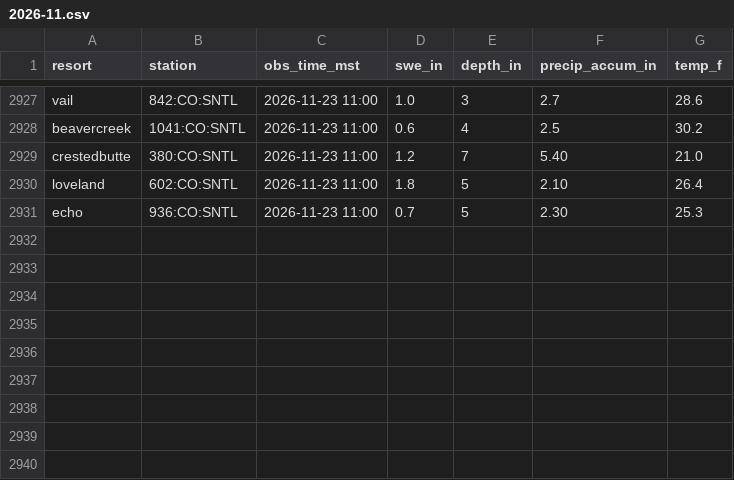
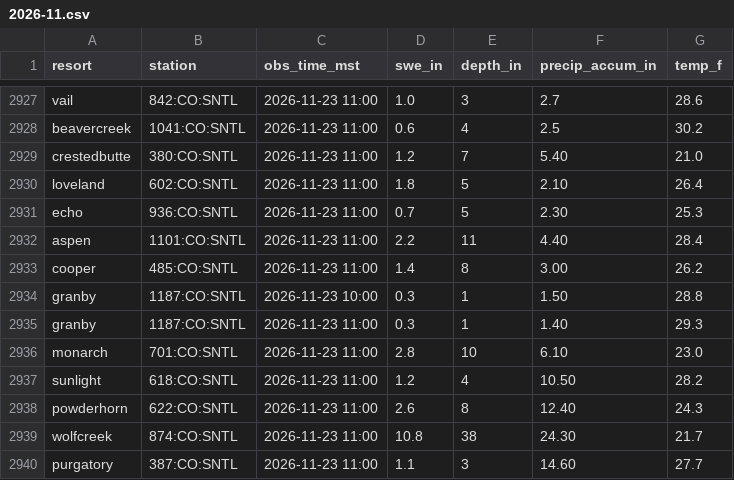
Before and after one commit to i70skibum/ski-logger, a CSV file: data/snotel/2026-11.csv, drawn as a sheet; only a part is shown, gaps mark what is left out; the diff names each change by its address in the sheet, - before the commit and + after, or states it on an @@ line.

Commit message:
data 2026-11-23T19:48Z

```diff
--- a/data/snotel/2026-11.csv
+++ b/data/snotel/2026-11.csv
+row 2932: aspen | 1101:CO:SNTL | 2026-11-23 11:00 | 2.2 | 11 | 4.40 | 28.4
+row 2933: cooper | 485:CO:SNTL | 2026-11-23 11:00 | 1.4 | 8 | 3.00 | 26.2
+row 2934: granby | 1187:CO:SNTL | 2026-11-23 10:00 | 0.3 | 1 | 1.50 | 28.8
+row 2935: granby | 1187:CO:SNTL | 2026-11-23 11:00 | 0.3 | 1 | 1.40 | 29.3
+row 2936: monarch | 701:CO:SNTL | 2026-11-23 11:00 | 2.8 | 10 | 6.10 | 23.0
+row 2937: sunlight | 618:CO:SNTL | 2026-11-23 11:00 | 1.2 | 4 | 10.50 | 28.2
+row 2938: powderhorn | 622:CO:SNTL | 2026-11-23 11:00 | 2.6 | 8 | 12.40 | 24.3
+row 2939: wolfcreek | 874:CO:SNTL | 2026-11-23 11:00 | 10.8 | 38 | 24.30 | 21.7
+row 2940: purgatory | 387:CO:SNTL | 2026-11-23 11:00 | 1.1 | 3 | 14.60 | 27.7
```
Also changed, not shown: data/events/2026-11.csv, data/plows/2026-11.csv, 5 other files.
